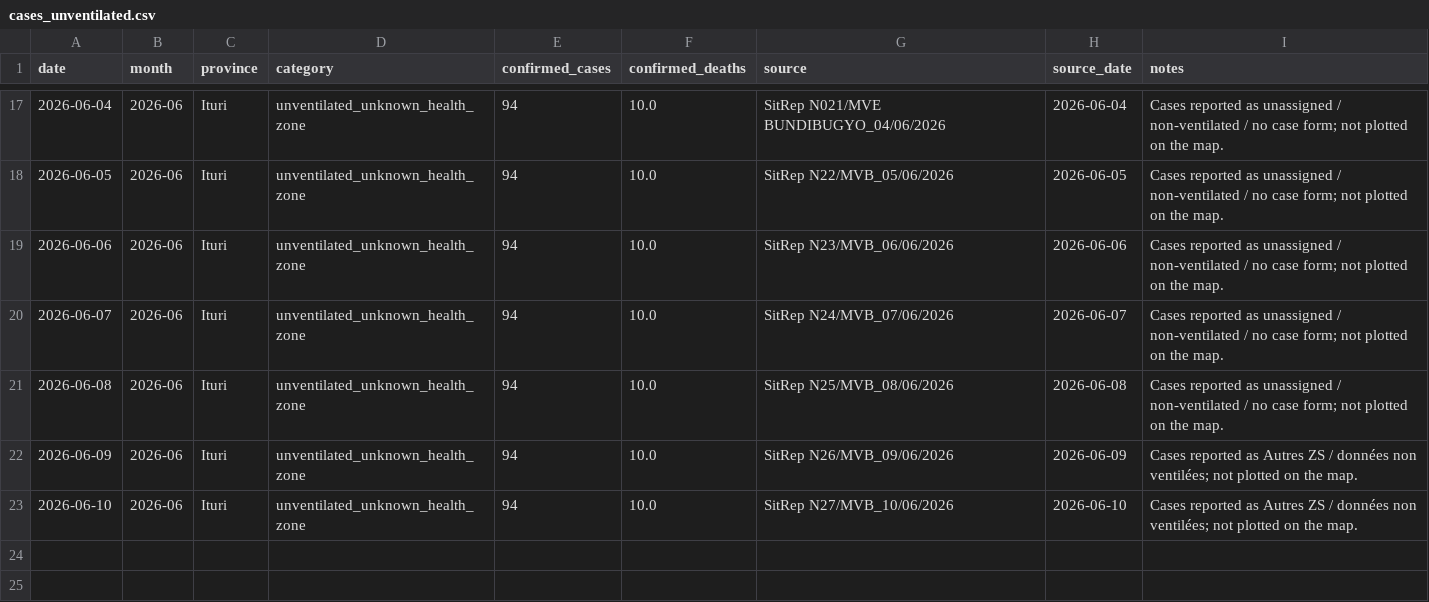
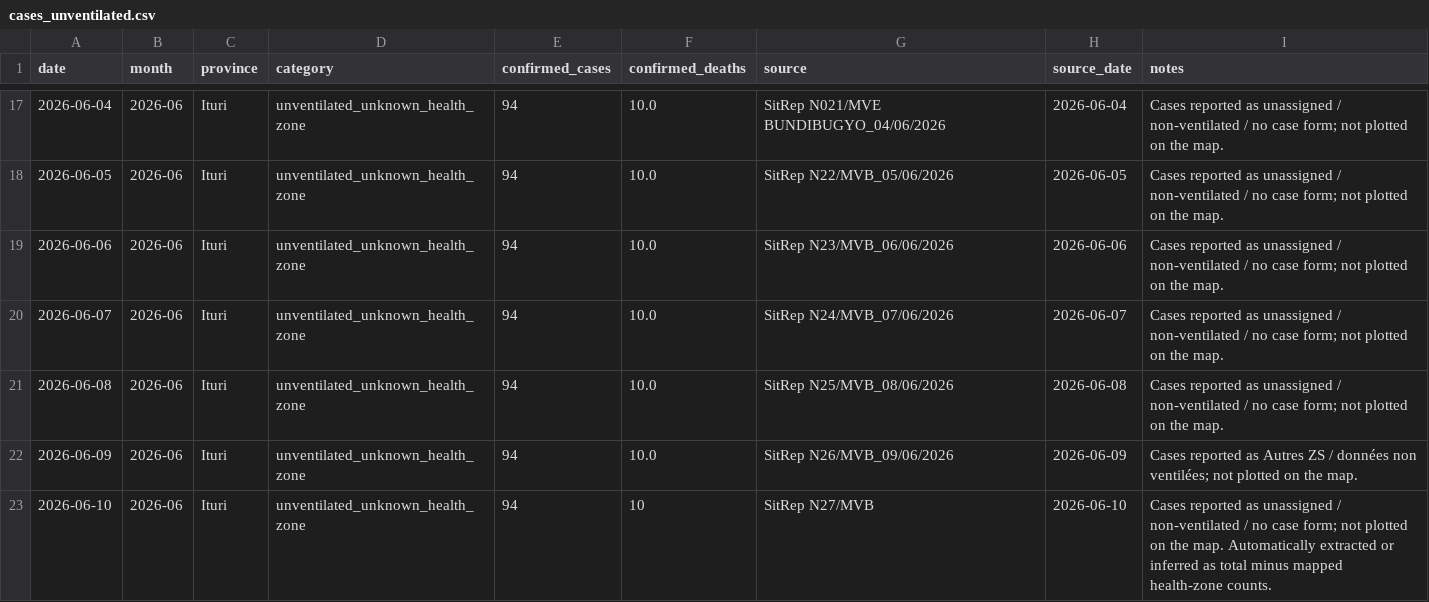
Before and after one commit to mosuzuki/drc_mobility, a CSV file: data/cases_unventilated.csv, drawn as a sheet; only a part is shown, gaps mark what is left out.

```diff
--- a/data/cases_unventilated.csv
+++ b/data/cases_unventilated.csv
@@ -22,2 +22,2 @@ date,month,province,category,confirmed_cases,confirmed_deaths,source,source_date
 2026-06-09,2026-06,Ituri,unventilated_unknown_health_zone,94,10.0,SitRep N26/MVB_09/06/2026,2026-06-09,Cases reported as Autres ZS / données non ventilées; not plotted on the map.
-2026-06-10,2026-06,Ituri,unventilated_unknown_health_zone,94,10.0,SitRep N27/MVB_10/06/2026,2026-06-10,Cases reported as Autres ZS / données non ventilées; not plotted on the map.
+2026-06-10,2026-06,Ituri,unventilated_unknown_health_zone,94,10,SitRep N27/MVB,2026-06-10,Cases reported as unassigned / non-ventilated / no case form; not plotted on the map. Automatically extracted or inferred as total minus mapped health-zone counts.
```
Also changed, not shown: data/cases_by_hz.csv, data/report_summary.csv, 5 other files.
